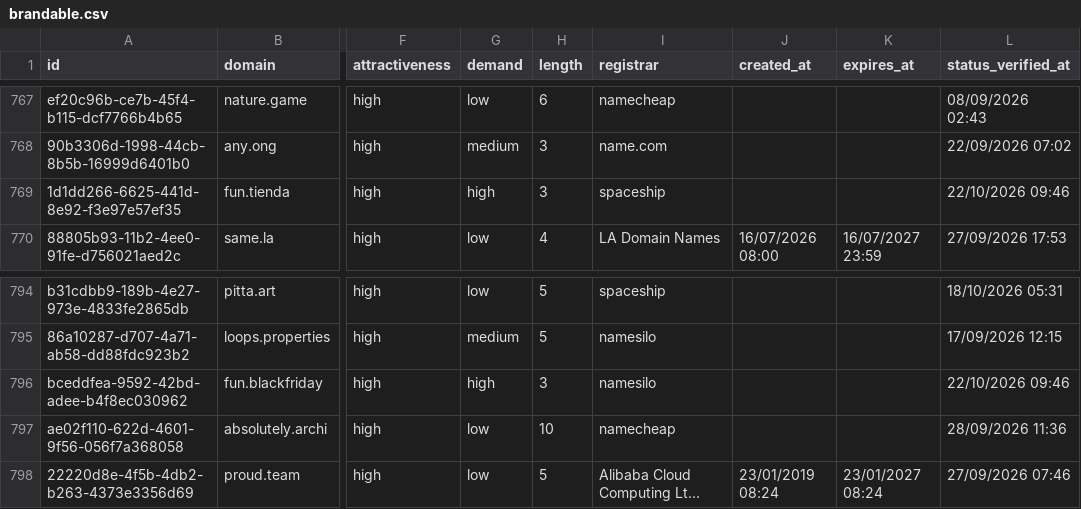
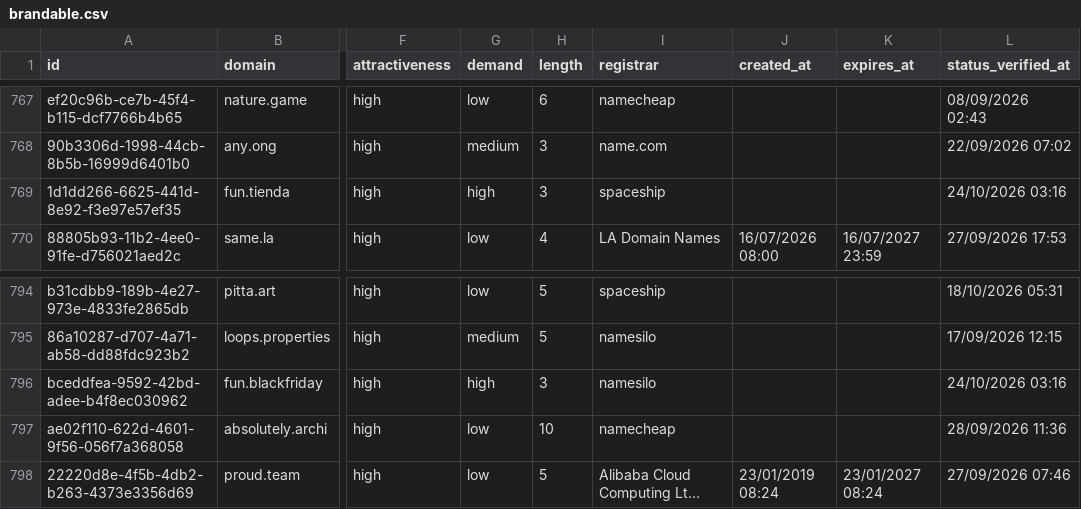
Before and after one commit to UniqueDomains/brandable-oneword-domains, a CSV file: brandable.csv, drawn as a sheet; only a part is shown, gaps mark what is left out; long unchanged cells end in …; the diff names each change by its address in the sheet, - before the commit and + after, or states it on an @@ line.

Commit message:
Domains update

```diff
--- a/brandable.csv
+++ b/brandable.csv
-L769 (status_verified_at): 22/10/2026 09:46
+L769 (status_verified_at): 24/10/2026 03:16
-L796 (status_verified_at): 22/10/2026 09:46
+L796 (status_verified_at): 24/10/2026 03:16
```
Also changed, not shown: 1 other file.
